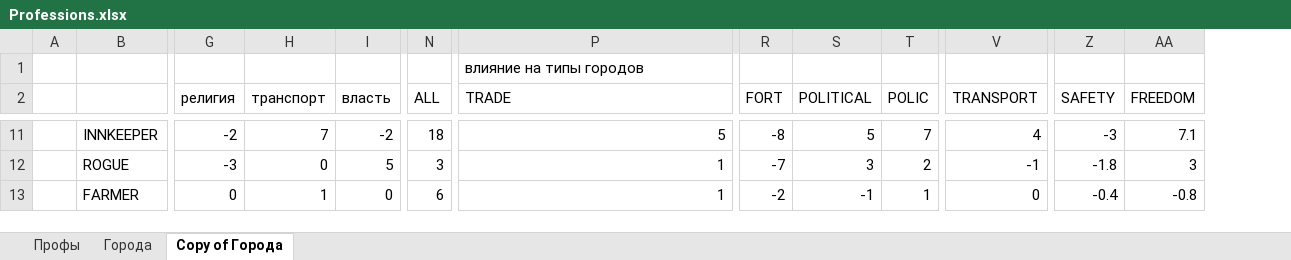
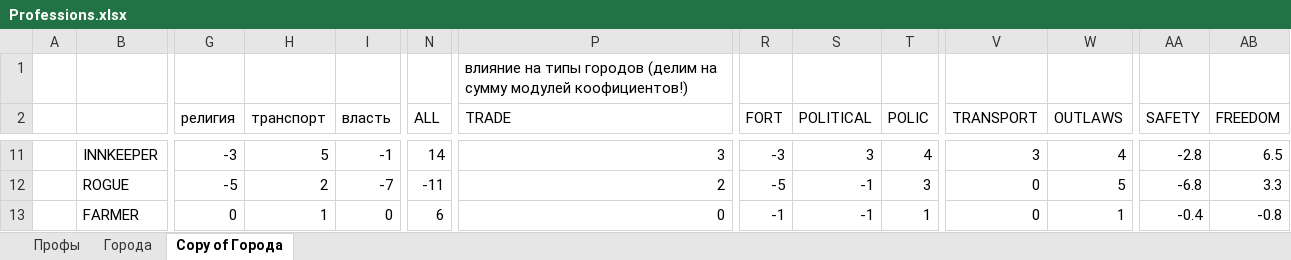
Before and after one commit to the-tale/the-tale, an Excel workbook: docs/Professions.xlsx, sheet Copy of Города, drawn as a sheet; only a part is shown, gaps mark what is left out; values as stored, in another font and other column widths than the file's, no borders; addresses are those after the commit; the diff covers the shown part only; the diff names each change by its address in the sheet, - before the commit and + after, or states it on an @@ line.

Commit message:
gh-747 тип города: криминальный центр

```diff
--- a/docs/Professions.xlsx (sheet Copy of Города)
+++ b/docs/Professions.xlsx (sheet Copy of Города)
+column W (OUTLAWS), rows 11-13: 4 | 5 | 1
-P1 (TRADE): влияние на типы городов
+P1 (TRADE): влияние на типы городов (делим на сумму модулей коофициентов!)
-G11 (религия): -2
+G11 (религия): -3
-H11 (транспорт): 7
+H11 (транспорт): 5
-I11 (власть): -2
+I11 (власть): -1
-N11 (ALL): 18
+N11 (ALL): 14
-P11 (TRADE): 5
+P11 (TRADE): 3
-R11 (FORT): -8
+R11 (FORT): -3
-S11 (POLITICAL): 5
+S11 (POLITICAL): 3
-T11 (POLIC): 7
+T11 (POLIC): 4
-V11 (TRANSPORT): 4
+V11 (TRANSPORT): 3
-AA11 (SAFETY): -3
+AA11 (SAFETY): -2.8
-AB11 (FREEDOM): 7.1
+AB11 (FREEDOM): 6.5
-G12 (религия): -3
+G12 (религия): -5
-H12 (транспорт): 0
+H12 (транспорт): 2
-I12 (власть): 5
+I12 (власть): -7
-N12 (ALL): 3
+N12 (ALL): -11
-P12 (TRADE): 1
+P12 (TRADE): 2
-R12 (FORT): -7
+R12 (FORT): -5
-S12 (POLITICAL): 3
+S12 (POLITICAL): -1
-T12 (POLIC): 2
+T12 (POLIC): 3
-V12 (TRANSPORT): -1
+V12 (TRANSPORT): 0
-AA12 (SAFETY): -1.8
+AA12 (SAFETY): -6.8
-AB12 (FREEDOM): 3
+AB12 (FREEDOM): 3.3
-P13 (TRADE): 1
+P13 (TRADE): 0
-R13 (FORT): -2
+R13 (FORT): -1
```
Also changed, not shown: 3 added rows, 2 removed rows and 146 edited cells elsewhere in this sheet, formulas that keep their value, 4 other files.
